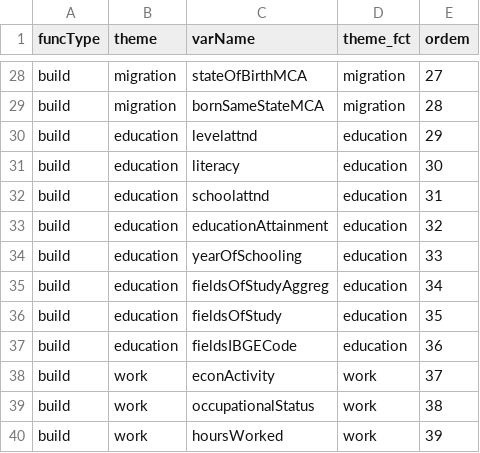
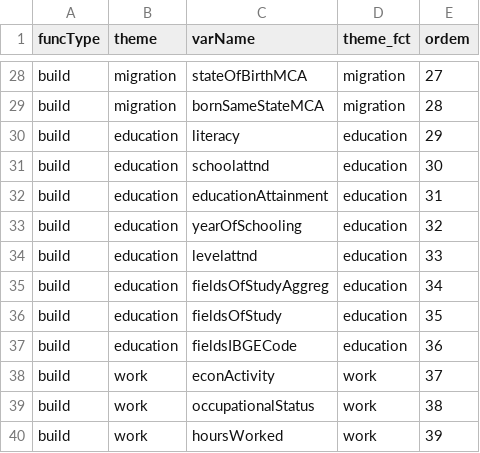
Before and after one commit to antrologos/harmonizeIBGE, a CSV file: inst/extdata/list_functions_priority.csv, drawn as a sheet; only a part is shown, gaps mark what is left out.

```diff
--- a/inst/extdata/list_functions_priority.csv
+++ b/inst/extdata/list_functions_priority.csv
@@ -29,7 +29,7 @@ build;migration;stateOfBirthMCA;migration;27
 build;migration;bornSameStateMCA;migration;28
-build;education;levelattnd;education;29
-build;education;literacy;education;30
-build;education;schoolattnd;education;31
-build;education;educationAttainment;education;32
-build;education;yearOfSchooling;education;33
+build;education;literacy;education;29
+build;education;schoolattnd;education;30
+build;education;educationAttainment;education;31
+build;education;yearOfSchooling;education;32
+build;education;levelattnd;education;33
 build;education;fieldsOfStudyAggreg;education;34
```
Also changed, not shown: inst/extdata/crosswalk_occ_ClassWorkerAdjustments.csv, 24 other files.
